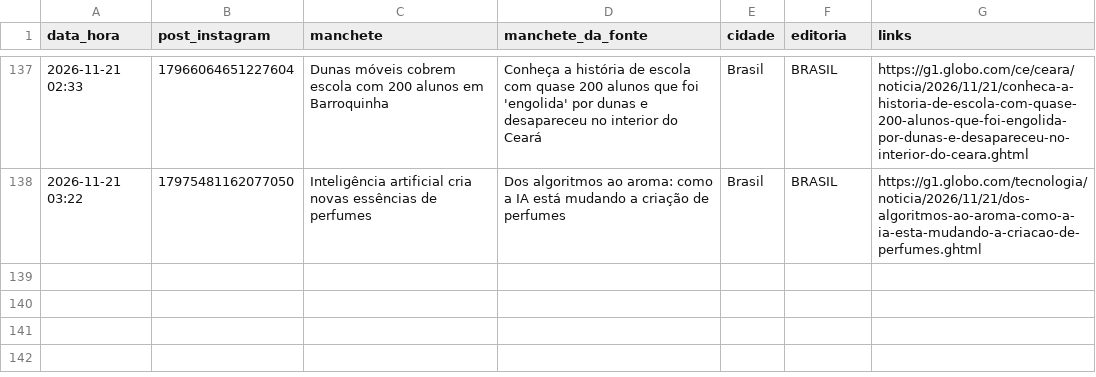
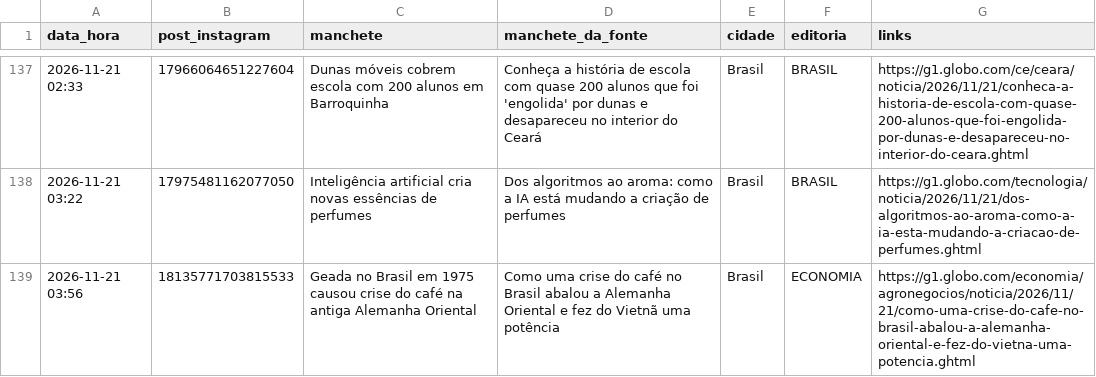
Before and after one commit to ccreatormkt-glitch/portal-noticias, a CSV file: state/noticias_publicadas.csv, drawn as a sheet; only a part is shown, gaps mark what is left out.

```diff
--- a/state/noticias_publicadas.csv
+++ b/state/noticias_publicadas.csv
@@ -138 +138,2 @@ data_hora,post_instagram,manchete,manchete_da_fonte,cidade,editoria,links
 2026-11-21 03:22,17975481162077050,Inteligência artificial cria novas essências de perfumes,Dos algoritmos ao aroma: como a IA está mudando a criação de perfumes,Brasil,BRASIL,https://g1.globo.com/tecnologia/noticia/2026/11/21/dos-algoritmos-ao-aroma-como-a-ia-esta-mudando-a-criacao-de-perfumes.ghtml
+2026-11-21 03:56,18135771703815533,Geada no Brasil em 1975 causou crise do café na antiga Alemanha Oriental,Como uma crise do café no Brasil abalou a Alemanha Oriental e fez do Vietnã uma potência,Brasil,ECONOMIA,https://g1.globo.com/economia/agronegocios/noticia/2026/11/21/como-uma-crise-do-cafe-no-brasil-abalou-a-alemanha-oriental-e-fez-do-vietna-uma-potencia.ghtml
```
Also changed, not shown: 2 other files.
